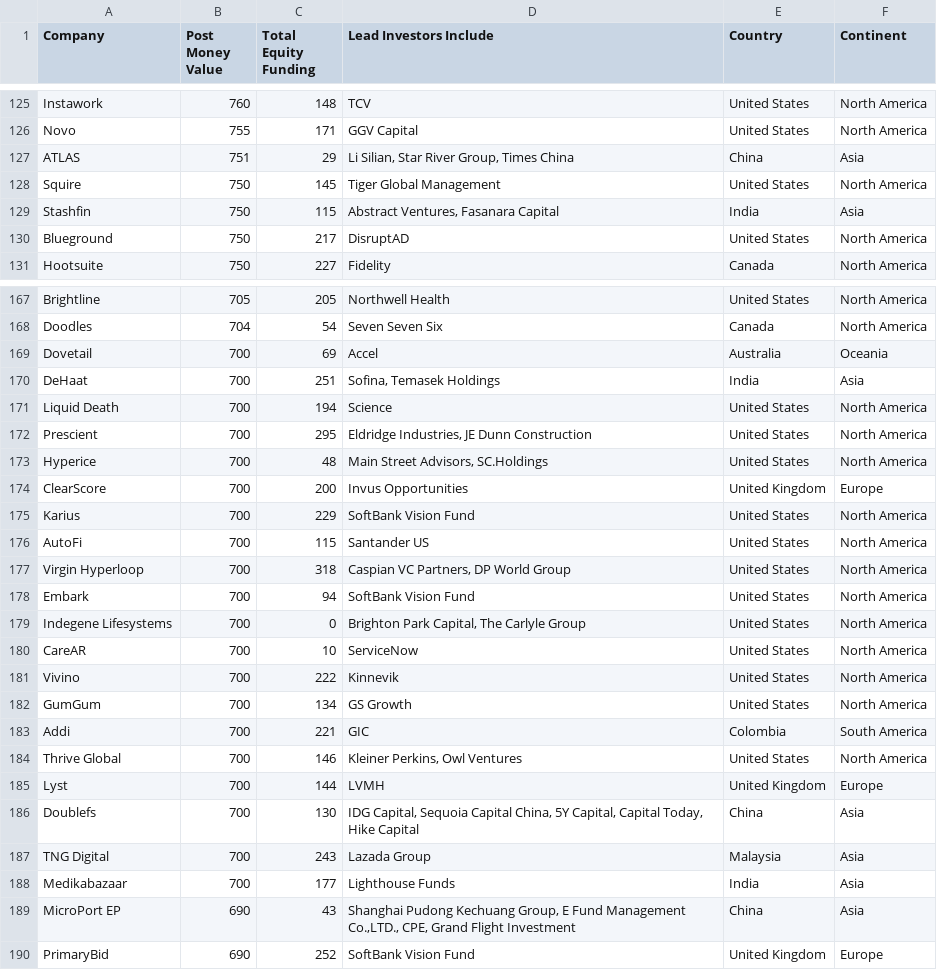
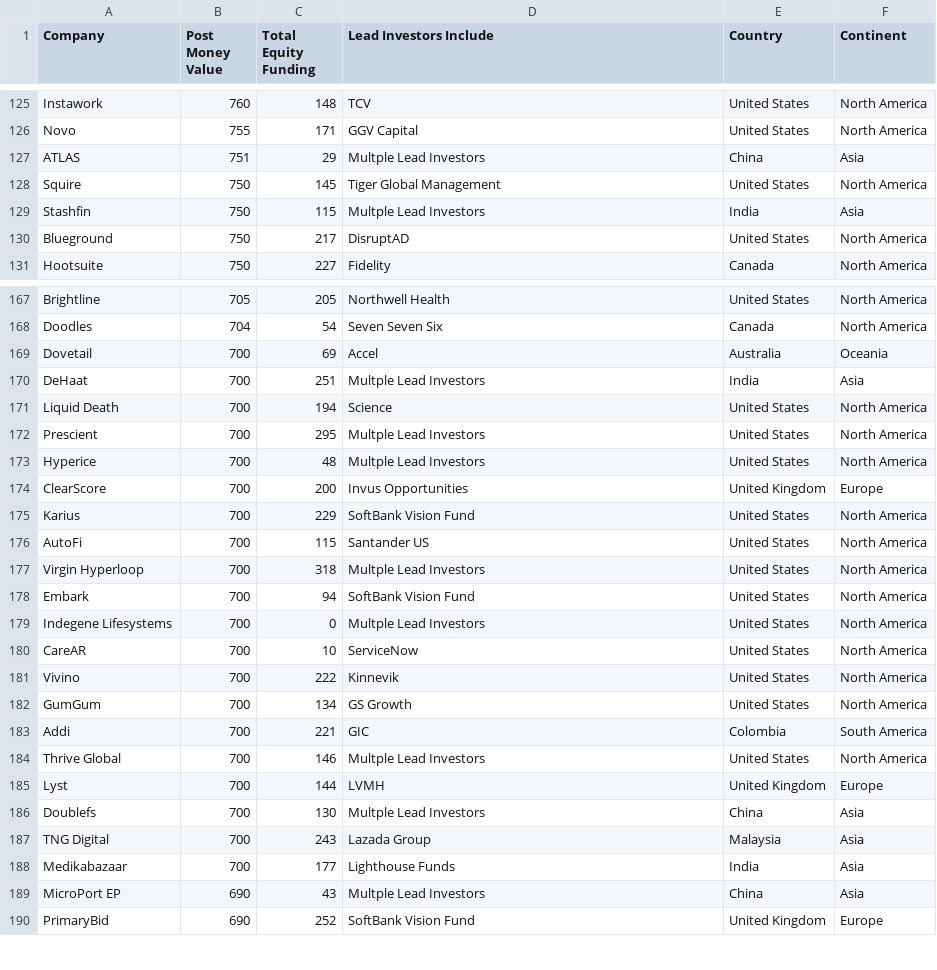
Before and after one commit to nidula/Unicorn-Dreams---Analysis-of-Unicorn-Startups, a CSV file: Emerging_Companies.csv, drawn as a sheet; only a part is shown, gaps mark what is left out; the diff covers the shown part only.

```diff
--- a/Emerging_Companies.csv
+++ b/Emerging_Companies.csv
@@ -126,5 +126,5 @@ Instawork,760,148,TCV,United States,North America
 Novo,755,171,GGV Capital,United States,North America
-ATLAS,751,29,"Li Silian, Star River Group, Times China",China,Asia
+ATLAS,751,29,Multple Lead Investors,China,Asia
 Squire,750,145,Tiger Global Management,United States,North America
-Stashfin,750,115,"Abstract Ventures, Fasanara Capital",India,Asia
+Stashfin,750,115,Multple Lead Investors,India,Asia
 Blueground,750,217,DisruptAD,United States,North America
@@ -169,6 +169,6 @@ Doodles,704,54,Seven Seven Six,Canada,North America
 Dovetail,700,69,Accel,Australia,Oceania
-DeHaat,700,251,"Sofina, Temasek Holdings",India,Asia
+DeHaat,700,251,Multple Lead Investors,India,Asia
 Liquid Death,700,194,Science,United States,North America
-Prescient,700,295,"Eldridge Industries, JE Dunn Construction",United States,North America
-Hyperice,700,48,"Main Street Advisors, SC.Holdings",United States,North America
+Prescient,700,295,Multple Lead Investors,United States,North America
+Hyperice,700,48,Multple Lead Investors,United States,North America
 ClearScore,700,200,Invus Opportunities,United Kingdom,Europe
@@ -176,5 +176,5 @@ Karius,700,229,SoftBank Vision Fund,United States,North America
 AutoFi,700,115,Santander US,United States,North America
-Virgin Hyperloop,700,318,"Caspian VC Partners, DP World Group",United States,North America
+Virgin Hyperloop,700,318,Multple Lead Investors,United States,North America
 Embark,700,94,SoftBank Vision Fund,United States,North America
-Indegene Lifesystems,700,0,"Brighton Park Capital, The Carlyle Group",United States,North America
+Indegene Lifesystems,700,0,Multple Lead Investors,United States,North America
 CareAR,700,10,ServiceNow,United States,North America
@@ -183,8 +183,8 @@ GumGum,700,134,GS Growth,United States,North America
 Addi,700,221,GIC,Colombia,South America
-Thrive Global,700,146,"Kleiner Perkins, Owl Ventures",United States,North America
+Thrive Global,700,146,Multple Lead Investors,United States,North America
 Lyst,700,144,LVMH,United Kingdom,Europe
-Doublefs,700,130,"IDG Capital, Sequoia Capital China, 5Y Capital, Capital Today, Hike Capital",China,Asia
+Doublefs,700,130,Multple Lead Investors,China,Asia
 TNG Digital,700,243,Lazada Group,Malaysia,Asia
 Medikabazaar,700,177,Lighthouse Funds,India,Asia
-MicroPort EP,690,43,"Shanghai Pudong Kechuang Group, E Fund Management Co.,LTD., CPE, Grand Flight Investment",China,Asia
+MicroPort EP,690,43,Multple Lead Investors,China,Asia
 PrimaryBid,690,252,SoftBank Vision Fund,United Kingdom,Europe
```
Also changed, not shown: 78 edited cells elsewhere in this file, K modes Emerging Unicorns Continent.csv, K modes Emerging Unicorns Country.csv, 6 other files.
